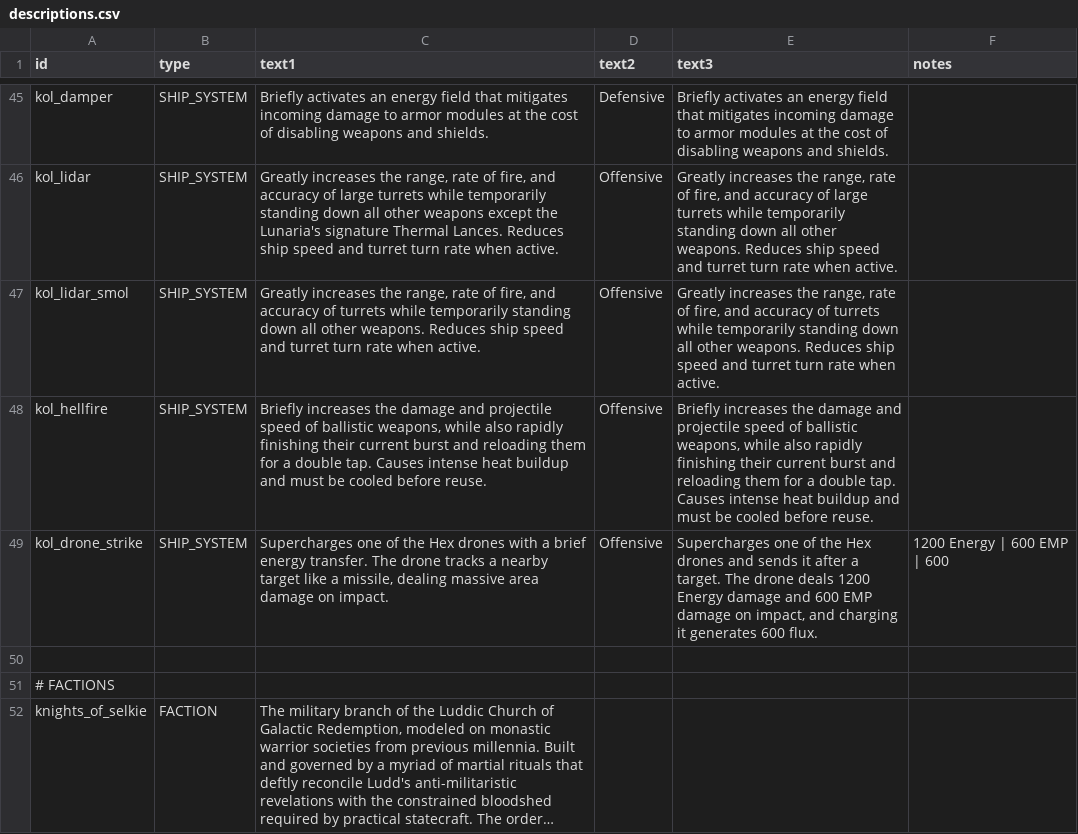
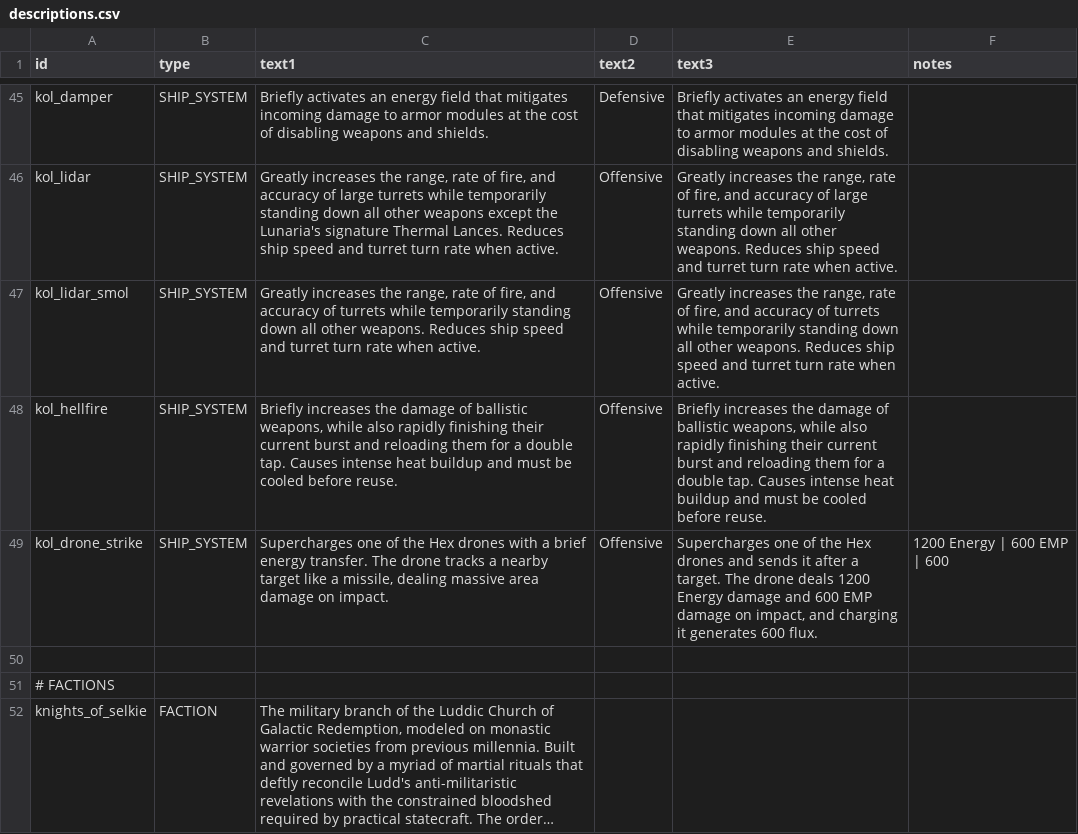
Before and after one commit to nikothedude/Knights_of_Ludd, a CSV file: data/strings/descriptions.csv, drawn as a sheet; only a part is shown, gaps mark what is left out; long unchanged cells end in ….

```diff
--- a/data/strings/descriptions.csv
+++ b/data/strings/descriptions.csv
@@ -57,3 +57,3 @@ kol_lidar,SHIP_SYSTEM,"Greatly increases the range, rate of fire, and accuracy o
 kol_lidar_smol,SHIP_SYSTEM,"Greatly increases the range, rate of fire, and accuracy of turrets while temporarily standing down all other weapons. Reduces ship speed and turret turn rate when active.",Offensive,"Greatly increases the range, rate of fire, and accuracy of turrets while temporarily standing down all other weapons. Reduces ship speed and turret turn rate when active.",
-kol_hellfire,SHIP_SYSTEM,"Briefly increases the damage and projectile speed of ballistic weapons, while also rapidly finishing their current burst and reloading them for a double tap. Causes intense heat buildup and must be cooled before reuse.",Offensive,"Briefly increases the damage and projectile speed of ballistic weapons, while also rapidly finishing their current burst and reloading them for a double tap. Causes intense heat buildup and must be cooled before reuse.",
+kol_hellfire,SHIP_SYSTEM,"Briefly increases the damage of ballistic weapons, while also rapidly finishing their current burst and reloading them for a double tap. Causes intense heat buildup and must be cooled before reuse.",Offensive,"Briefly increases the damage of ballistic weapons, while also rapidly finishing their current burst and reloading them for a double tap. Causes intense heat buildup and must be cooled before reuse.",
 kol_drone_strike,SHIP_SYSTEM,"Supercharges one of the Hex drones with a brief energy transfer. The drone tracks a nearby target like a missile, dealing massive area damage on impact.",Offensive,"Supercharges one of the Hex drones and sends it after a target. The drone deals 1200 Energy damage and 600 EMP damage on impact, and charging it generates 600 flux.",1200 Energy | 600 EMP | 600
```
Also changed, not shown: data/hullmods/hull_mods.csv, 5 other files.
